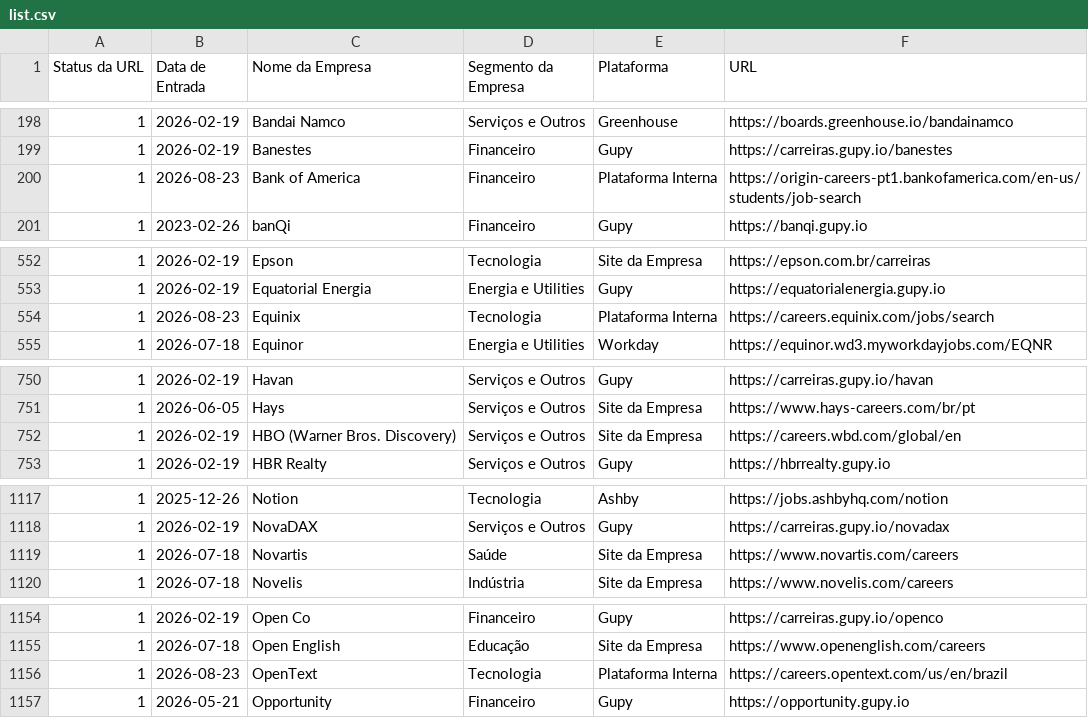
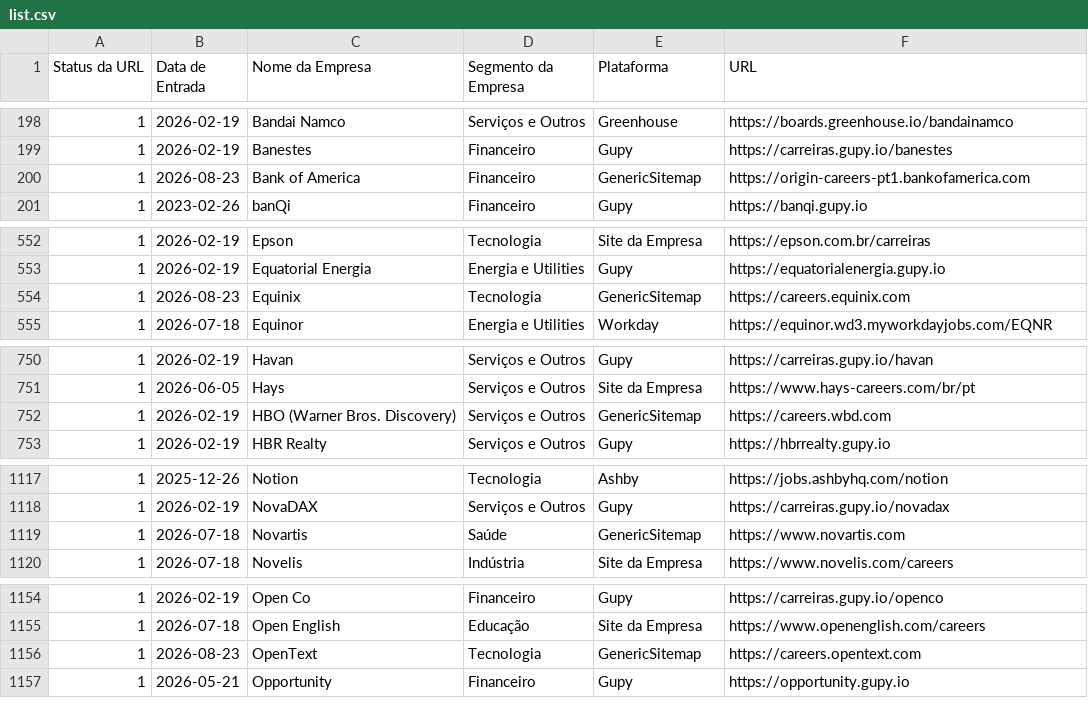
Before and after one commit to eualannascimento/list-work-with-us, a CSV file: src/data/input/list.csv, drawn as a sheet; only a part is shown, gaps mark what is left out; the diff covers the shown part only.

```diff
--- a/src/data/input/list.csv
+++ b/src/data/input/list.csv
@@ -199,3 +199,3 @@ Status da URL,Data de Entrada,Nome da Empresa,Segmento da Empresa,Plataforma,URL
 1,2026-02-19,Banestes,Financeiro,Gupy,https://carreiras.gupy.io/banestes
-1,2026-08-23,Bank of America,Financeiro,Plataforma Interna,https://origin-careers-pt1.bankofamerica.com/en-us/students/job-search
+1,2026-08-23,Bank of America,Financeiro,GenericSitemap,https://origin-careers-pt1.bankofamerica.com
 1,2023-02-26,banQi,Financeiro,Gupy,https://banqi.gupy.io
@@ -553,3 +553,3 @@ Status da URL,Data de Entrada,Nome da Empresa,Segmento da Empresa,Plataforma,URL
 1,2026-02-19,Equatorial Energia,Energia e Utilities,Gupy,https://equatorialenergia.gupy.io
-1,2026-08-23,Equinix,Tecnologia,Plataforma Interna,https://careers.equinix.com/jobs/search
+1,2026-08-23,Equinix,Tecnologia,GenericSitemap,https://careers.equinix.com
 1,2026-07-18,Equinor,Energia e Utilities,Workday,https://equinor.wd3.myworkdayjobs.com/EQNR
@@ -751,3 +751,3 @@ Status da URL,Data de Entrada,Nome da Empresa,Segmento da Empresa,Plataforma,URL
 1,2026-06-05,Hays,Serviços e Outros,Site da Empresa,https://www.hays-careers.com/br/pt
-1,2026-02-19,HBO (Warner Bros. Discovery),Serviços e Outros,Site da Empresa,https://careers.wbd.com/global/en
+1,2026-02-19,HBO (Warner Bros. Discovery),Serviços e Outros,GenericSitemap,https://careers.wbd.com
 1,2026-02-19,HBR Realty,Serviços e Outros,Gupy,https://hbrrealty.gupy.io
@@ -1118,3 +1118,3 @@ Status da URL,Data de Entrada,Nome da Empresa,Segmento da Empresa,Plataforma,URL
 1,2026-02-19,NovaDAX,Serviços e Outros,Gupy,https://carreiras.gupy.io/novadax
-1,2026-07-18,Novartis,Saúde,Site da Empresa,https://www.novartis.com/careers
+1,2026-07-18,Novartis,Saúde,GenericSitemap,https://www.novartis.com
 1,2026-07-18,Novelis,Indústria,Site da Empresa,https://www.novelis.com/careers
@@ -1155,3 +1155,3 @@ Status da URL,Data de Entrada,Nome da Empresa,Segmento da Empresa,Plataforma,URL
 1,2026-07-18,Open English,Educação,Site da Empresa,https://www.openenglish.com/careers
-1,2026-08-23,OpenText,Tecnologia,Plataforma Interna,https://careers.opentext.com/us/en/brazil
+1,2026-08-23,OpenText,Tecnologia,GenericSitemap,https://careers.opentext.com
 1,2026-05-21,Opportunity,Financeiro,Gupy,https://opportunity.gupy.io
```
Also changed, not shown: 24 edited cells elsewhere in this file.
